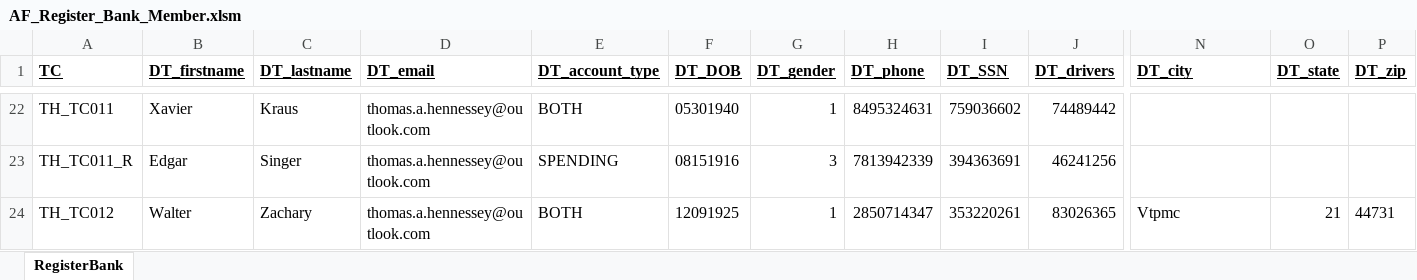
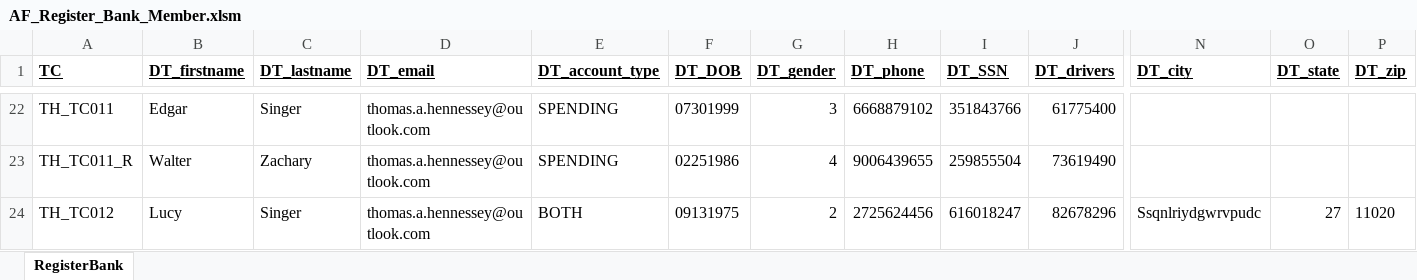
Before and after one commit to Scrum-Bags/AF-Testing, an Excel workbook: Tom/AF_Register_Bank_Member.xlsm, sheet RegisterBank, drawn as a sheet; only a part is shown, gaps mark what is left out; values as stored, in another font and other column widths than the file's, no borders; the diff covers the shown part only; the diff names each change by its address in the sheet, - before the commit and + after, or states it on an @@ line.

Commit message:
Finished AF_Register_Bank_Member

```diff
--- a/Tom/AF_Register_Bank_Member.xlsm (sheet RegisterBank)
+++ b/Tom/AF_Register_Bank_Member.xlsm (sheet RegisterBank)
-B22 (DT_firstname): Xavier
+B22 (DT_firstname): Edgar
-C22 (DT_lastname): Kraus
+C22 (DT_lastname): Singer
-E22 (DT_account_type): BOTH
+E22 (DT_account_type): SPENDING
-F22 (DT_DOB): 05301940
+F22 (DT_DOB): 07301999
-G22 (DT_gender): 1
+G22 (DT_gender): 3
-H22 (DT_phone): 8495324631
+H22 (DT_phone): 6668879102
-I22 (DT_SSN): 759036602
+I22 (DT_SSN): 351843766
-J22 (DT_drivers): 74489442
+J22 (DT_drivers): 61775400
-B23 (DT_firstname): Edgar
+B23 (DT_firstname): Walter
-C23 (DT_lastname): Singer
+C23 (DT_lastname): Zachary
-F23 (DT_DOB): 08151916
+F23 (DT_DOB): 02251986
-G23 (DT_gender): 3
+G23 (DT_gender): 4
-H23 (DT_phone): 7813942339
+H23 (DT_phone): 9006439655
-I23 (DT_SSN): 394363691
+I23 (DT_SSN): 259855504
-J23 (DT_drivers): 46241256
+J23 (DT_drivers): 73619490
-B24 (DT_firstname): Walter
+B24 (DT_firstname): Lucy
-C24 (DT_lastname): Zachary
+C24 (DT_lastname): Singer
-F24 (DT_DOB): 12091925
+F24 (DT_DOB): 09131975
-G24 (DT_gender): 1
+G24 (DT_gender): 2
-H24 (DT_phone): 2850714347
+H24 (DT_phone): 2725624456
-I24 (DT_SSN): 353220261
+I24 (DT_SSN): 616018247
-J24 (DT_drivers): 83026365
+J24 (DT_drivers): 82678296
-N24 (DT_city): Vtpmc
+N24 (DT_city): Ssqnlriydgwrvpudc
-O24 (DT_state): 21
+O24 (DT_state): 27
-P24 (DT_zip): 44731
+P24 (DT_zip): 11020
```
Also changed, not shown: 174 edited cells and cell formats elsewhere in this sheet, 1 other file.
